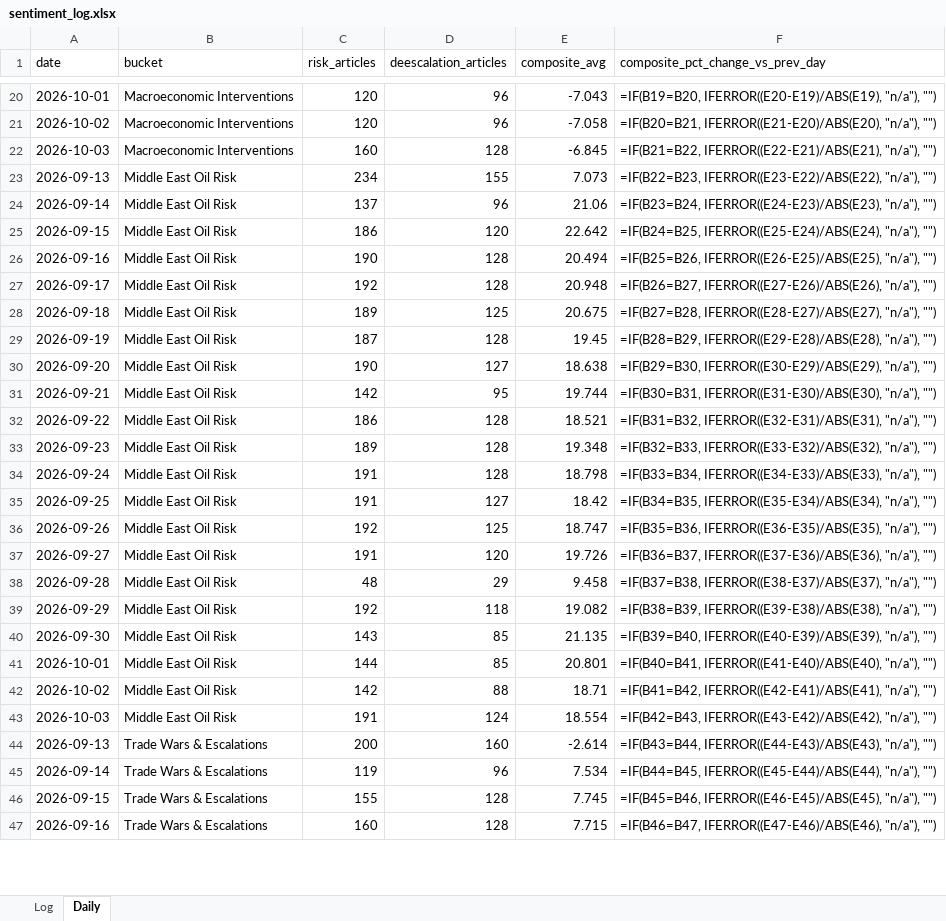
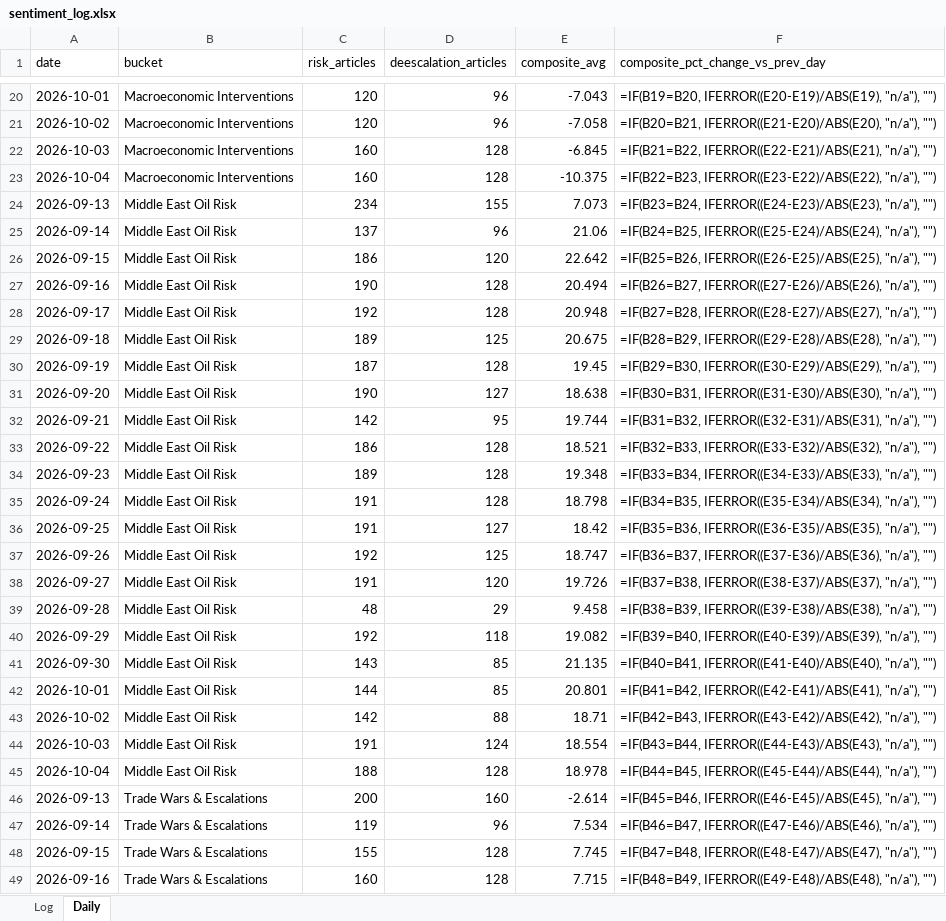
Before and after one commit to Jamesssurfer/CriticalNews_Sentiment, an Excel workbook: data/sentiment_log.xlsx, sheet Daily, drawn as a sheet; only a part is shown, gaps mark what is left out; values as stored, in another font and other column widths than the file's, no borders; formulas without a stored value are shown as written; addresses are those after the commit; the diff covers the shown part only; the diff names each change by its address in the sheet, - before the commit and + after, or states it on an @@ line.

```diff
--- a/data/sentiment_log.xlsx (sheet Daily)
+++ b/data/sentiment_log.xlsx (sheet Daily)
+row 23: 2026-10-04 | Macroeconomic Interventions | 160 | 128 | -10.375 | =IF(B22=B23, IFERROR((E23-E22)/ABS(E22), "n/a"), "")
-F24 (composite_pct_change_vs_prev_day): =IF(B22=B23, IFERROR((E23-E22)/ABS(E22), "n/a"), "")
+F24 (composite_pct_change_vs_prev_day): =IF(B23=B24, IFERROR((E24-E23)/ABS(E23), "n/a"), "")
-F25 (composite_pct_change_vs_prev_day): =IF(B23=B24, IFERROR((E24-E23)/ABS(E23), "n/a"), "")
+F25 (composite_pct_change_vs_prev_day): =IF(B24=B25, IFERROR((E25-E24)/ABS(E24), "n/a"), "")
-F26 (composite_pct_change_vs_prev_day): =IF(B24=B25, IFERROR((E25-E24)/ABS(E24), "n/a"), "")
+F26 (composite_pct_change_vs_prev_day): =IF(B25=B26, IFERROR((E26-E25)/ABS(E25), "n/a"), "")
-F27 (composite_pct_change_vs_prev_day): =IF(B25=B26, IFERROR((E26-E25)/ABS(E25), "n/a"), "")
+F27 (composite_pct_change_vs_prev_day): =IF(B26=B27, IFERROR((E27-E26)/ABS(E26), "n/a"), "")
-F28 (composite_pct_change_vs_prev_day): =IF(B26=B27, IFERROR((E27-E26)/ABS(E26), "n/a"), "")
+F28 (composite_pct_change_vs_prev_day): =IF(B27=B28, IFERROR((E28-E27)/ABS(E27), "n/a"), "")
-F29 (composite_pct_change_vs_prev_day): =IF(B27=B28, IFERROR((E28-E27)/ABS(E27), "n/a"), "")
+F29 (composite_pct_change_vs_prev_day): =IF(B28=B29, IFERROR((E29-E28)/ABS(E28), "n/a"), "")
-F30 (composite_pct_change_vs_prev_day): =IF(B28=B29, IFERROR((E29-E28)/ABS(E28), "n/a"), "")
+F30 (composite_pct_change_vs_prev_day): =IF(B29=B30, IFERROR((E30-E29)/ABS(E29), "n/a"), "")
-F31 (composite_pct_change_vs_prev_day): =IF(B29=B30, IFERROR((E30-E29)/ABS(E29), "n/a"), "")
+F31 (composite_pct_change_vs_prev_day): =IF(B30=B31, IFERROR((E31-E30)/ABS(E30), "n/a"), "")
-F32 (composite_pct_change_vs_prev_day): =IF(B30=B31, IFERROR((E31-E30)/ABS(E30), "n/a"), "")
+F32 (composite_pct_change_vs_prev_day): =IF(B31=B32, IFERROR((E32-E31)/ABS(E31), "n/a"), "")
-F33 (composite_pct_change_vs_prev_day): =IF(B31=B32, IFERROR((E32-E31)/ABS(E31), "n/a"), "")
+F33 (composite_pct_change_vs_prev_day): =IF(B32=B33, IFERROR((E33-E32)/ABS(E32), "n/a"), "")
-F34 (composite_pct_change_vs_prev_day): =IF(B32=B33, IFERROR((E33-E32)/ABS(E32), "n/a"), "")
+F34 (composite_pct_change_vs_prev_day): =IF(B33=B34, IFERROR((E34-E33)/ABS(E33), "n/a"), "")
-F35 (composite_pct_change_vs_prev_day): =IF(B33=B34, IFERROR((E34-E33)/ABS(E33), "n/a"), "")
+F35 (composite_pct_change_vs_prev_day): =IF(B34=B35, IFERROR((E35-E34)/ABS(E34), "n/a"), "")
-F36 (composite_pct_change_vs_prev_day): =IF(B34=B35, IFERROR((E35-E34)/ABS(E34), "n/a"), "")
+F36 (composite_pct_change_vs_prev_day): =IF(B35=B36, IFERROR((E36-E35)/ABS(E35), "n/a"), "")
-F37 (composite_pct_change_vs_prev_day): =IF(B35=B36, IFERROR((E36-E35)/ABS(E35), "n/a"), "")
+F37 (composite_pct_change_vs_prev_day): =IF(B36=B37, IFERROR((E37-E36)/ABS(E36), "n/a"), "")
-F38 (composite_pct_change_vs_prev_day): =IF(B36=B37, IFERROR((E37-E36)/ABS(E36), "n/a"), "")
+F38 (composite_pct_change_vs_prev_day): =IF(B37=B38, IFERROR((E38-E37)/ABS(E37), "n/a"), "")
-F39 (composite_pct_change_vs_prev_day): =IF(B37=B38, IFERROR((E38-E37)/ABS(E37), "n/a"), "")
+F39 (composite_pct_change_vs_prev_day): =IF(B38=B39, IFERROR((E39-E38)/ABS(E38), "n/a"), "")
-F40 (composite_pct_change_vs_prev_day): =IF(B38=B39, IFERROR((E39-E38)/ABS(E38), "n/a"), "")
+F40 (composite_pct_change_vs_prev_day): =IF(B39=B40, IFERROR((E40-E39)/ABS(E39), "n/a"), "")
-F41 (composite_pct_change_vs_prev_day): =IF(B39=B40, IFERROR((E40-E39)/ABS(E39), "n/a"), "")
+F41 (composite_pct_change_vs_prev_day): =IF(B40=B41, IFERROR((E41-E40)/ABS(E40), "n/a"), "")
-F42 (composite_pct_change_vs_prev_day): =IF(B40=B41, IFERROR((E41-E40)/ABS(E40), "n/a"), "")
+F42 (composite_pct_change_vs_prev_day): =IF(B41=B42, IFERROR((E42-E41)/ABS(E41), "n/a"), "")
-F43 (composite_pct_change_vs_prev_day): =IF(B41=B42, IFERROR((E42-E41)/ABS(E41), "n/a"), "")
+F43 (composite_pct_change_vs_prev_day): =IF(B42=B43, IFERROR((E43-E42)/ABS(E42), "n/a"), "")
-F44 (composite_pct_change_vs_prev_day): =IF(B42=B43, IFERROR((E43-E42)/ABS(E42), "n/a"), "")
+F44 (composite_pct_change_vs_prev_day): =IF(B43=B44, IFERROR((E44-E43)/ABS(E43), "n/a"), "")
+row 45: 2026-10-04 | Middle East Oil Risk | 188 | 128 | 18.978 | =IF(B44=B45, IFERROR((E45-E44)/ABS(E44), "n/a"), "")
-F46 (composite_pct_change_vs_prev_day): =IF(B43=B44, IFERROR((E44-E43)/ABS(E43), "n/a"), "")
+F46 (composite_pct_change_vs_prev_day): =IF(B45=B46, IFERROR((E46-E45)/ABS(E45), "n/a"), "")
-F47 (composite_pct_change_vs_prev_day): =IF(B44=B45, IFERROR((E45-E44)/ABS(E44), "n/a"), "")
+F47 (composite_pct_change_vs_prev_day): =IF(B46=B47, IFERROR((E47-E46)/ABS(E46), "n/a"), "")
-F48 (composite_pct_change_vs_prev_day): =IF(B45=B46, IFERROR((E46-E45)/ABS(E45), "n/a"), "")
+F48 (composite_pct_change_vs_prev_day): =IF(B47=B48, IFERROR((E48-E47)/ABS(E47), "n/a"), "")
-F49 (composite_pct_change_vs_prev_day): =IF(B46=B47, IFERROR((E47-E46)/ABS(E46), "n/a"), "")
+F49 (composite_pct_change_vs_prev_day): =IF(B48=B49, IFERROR((E49-E48)/ABS(E48), "n/a"), "")
```
Also changed, not shown: 1 added row and 17 edited cells elsewhere in this sheet, 1 other file.
